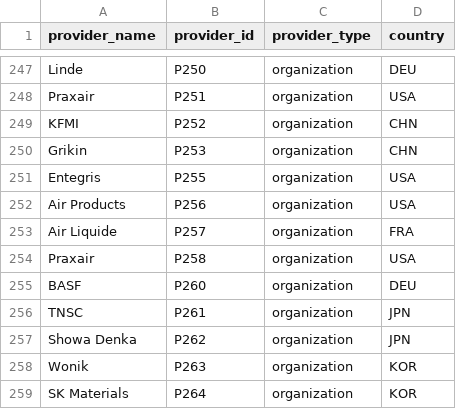
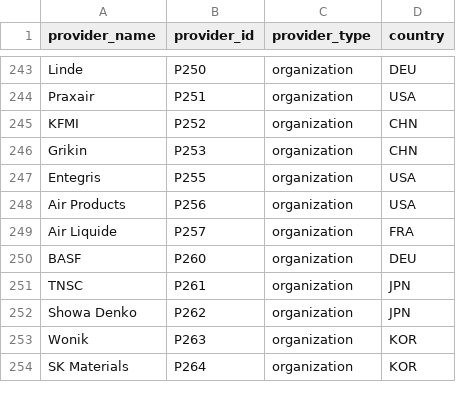
Before and after one commit to georgetown-cset/eto-chip-explorer, a CSV file: data/providers.csv, drawn as a sheet; only a part is shown, gaps mark what is left out; the diff covers the shown part only.

```diff
--- a/data/providers.csv
+++ b/data/providers.csv
@@ -253,6 +249,5 @@ Air Products,P256,organization,USA
 Air Liquide,P257,organization,FRA
-Praxair,P258,organization,USA
 BASF,P260,organization,DEU
 TNSC,P261,organization,JPN
-Showa Denka,P262,organization,JPN
+Showa Denko,P262,organization,JPN
 Wonik,P263,organization,KOR
```
Also changed, not shown: 8 removed rows and 11 edited cells elsewhere in this file, data/inputs.csv, data/provision.csv, 2 other files.
